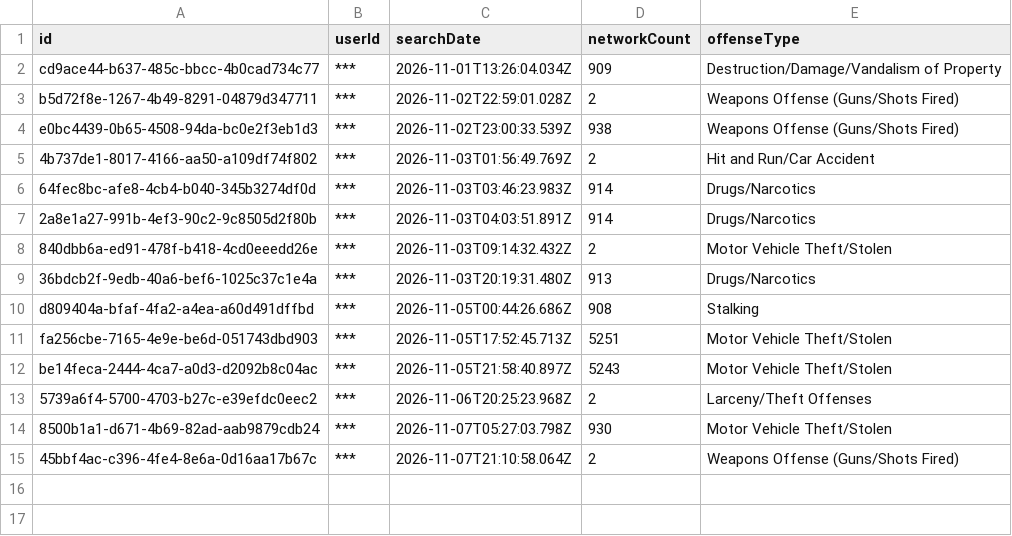
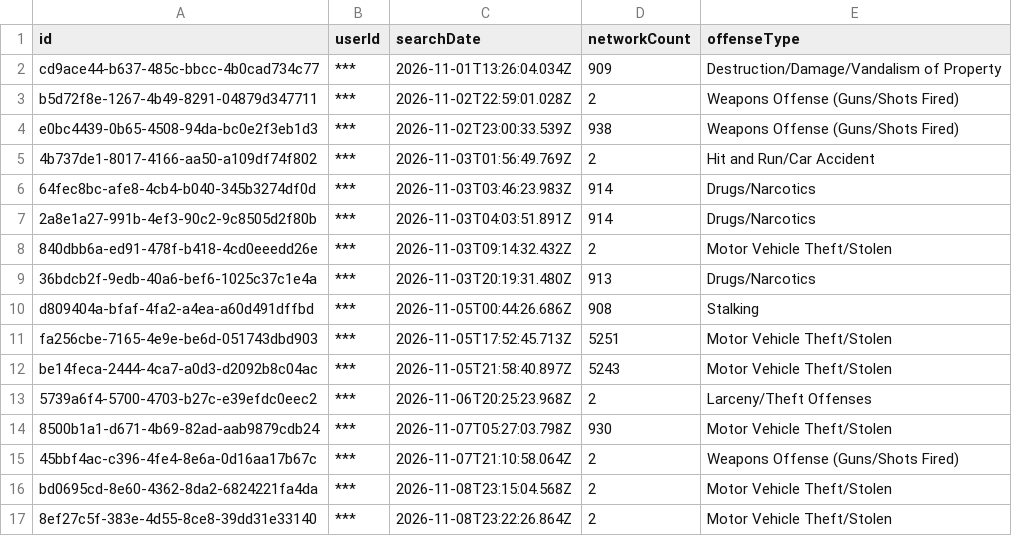
Before and after one commit to Cantica-Systems/mi-flock-transparency, a CSV file: muskegon/data/muskegon-city-pd/2026-11.csv, drawn as a sheet.

Commit message:
Update at 2026-11-09T21:03Z (muskegon-city-pd +2)

```diff
--- a/muskegon/data/muskegon-city-pd/2026-11.csv
+++ b/muskegon/data/muskegon-city-pd/2026-11.csv
@@ -15 +15,3 @@ be14feca-2444-4ca7-a0d3-d2092b8c04ac,***,2026-11-05T21:58:40.897Z,5243,Motor Veh
 45bbf4ac-c396-4fe4-8e6a-0d16aa17b67c,***,2026-11-07T21:10:58.064Z,2,Weapons Offense (Guns/Shots Fired)
+bd0695cd-8e60-4362-8da2-6824221fa4da,***,2026-11-08T23:15:04.568Z,2,Motor Vehicle Theft/Stolen
+8ef27c5f-383e-4d55-8ce8-39dd31e33140,***,2026-11-08T23:22:26.864Z,2,Motor Vehicle Theft/Stolen
```
Also changed, not shown: muskegon/data/muskegon-city-pd/stats.csv, muskegon/raw/muskegon-city-pd/audit.csv, 2 other files.
